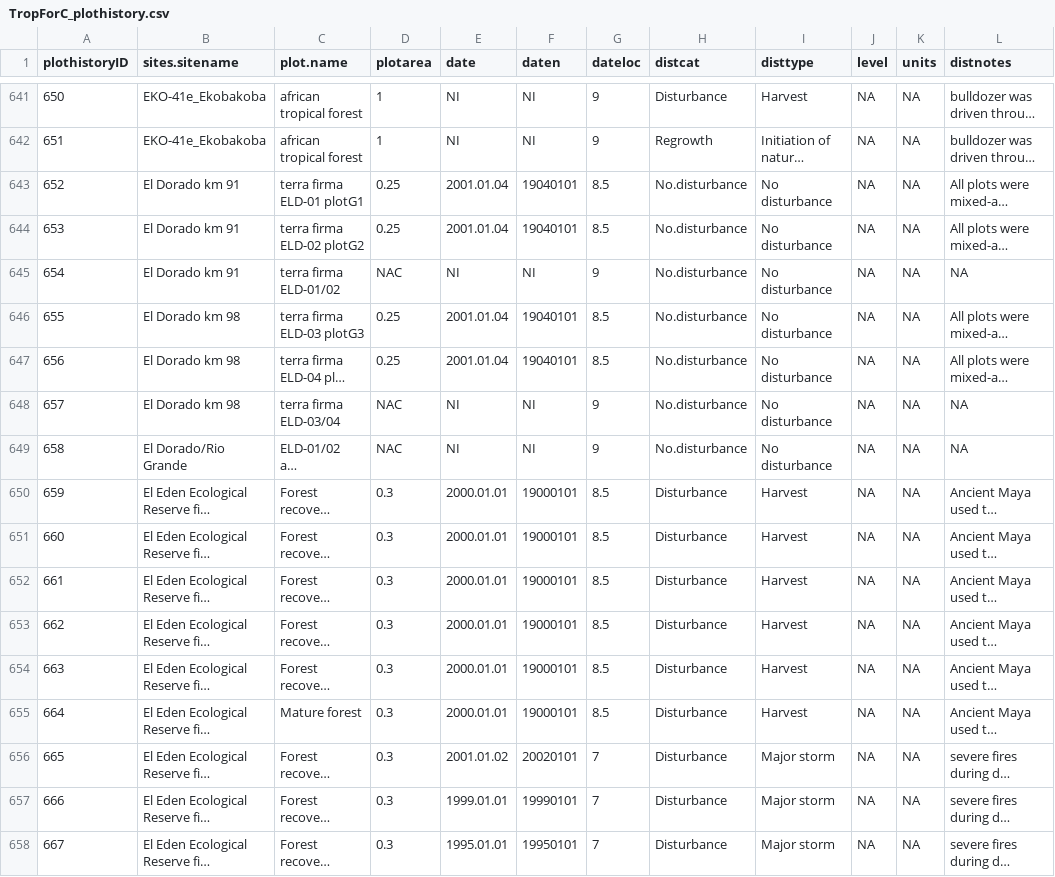
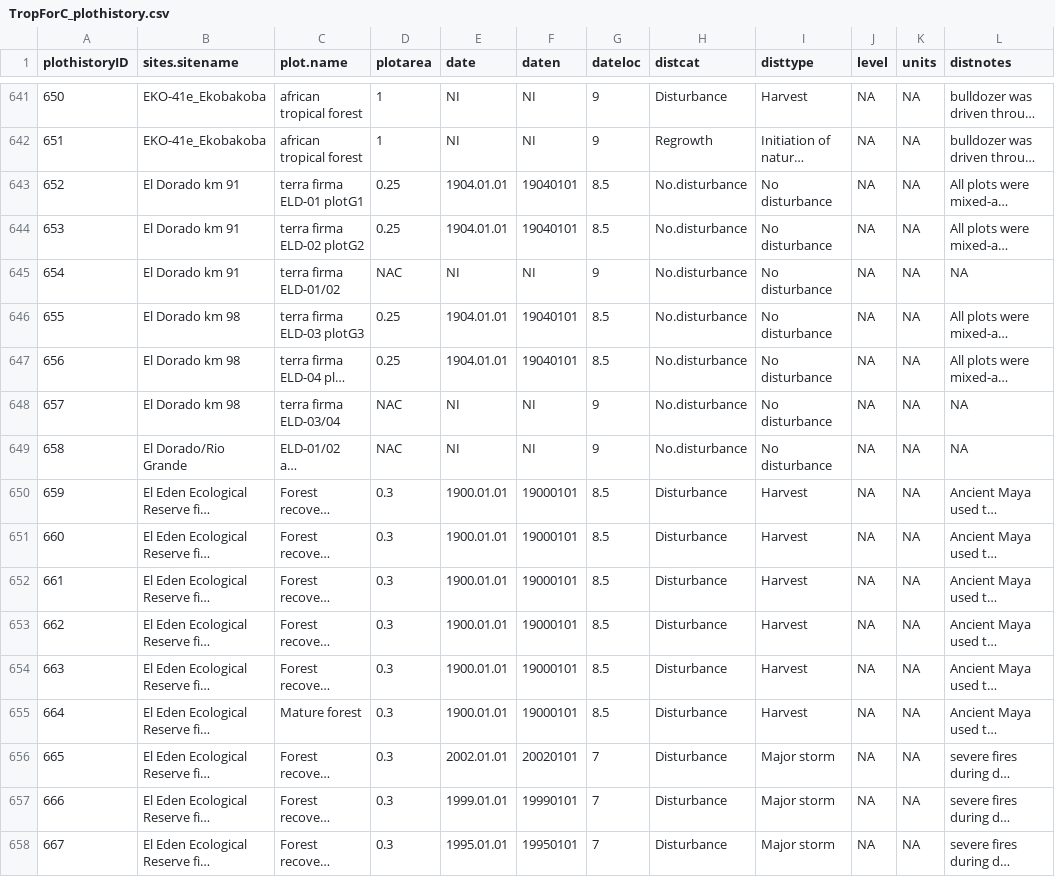
Before and after one commit to forc-db/ForC, a CSV file: TropForC_plothistory.csv, drawn as a sheet; only a part is shown, gaps mark what is left out; long unchanged cells end in …; the diff covers the shown part only; the diff names each change by its address in the sheet, - before the commit and + after, or states it on an @@ line.

Commit message:
fixed dates
fixed ‘date’ (YYYY.MM.DD) based on ‘daten’ using Matlab script.

```diff
--- a/TropForC_plothistory.csv
+++ b/TropForC_plothistory.csv
-E643:E644 (date): 2001.01.04
+E643:E644 (date): 1904.01.01
-E646:E647 (date): 2001.01.04
+E646:E647 (date): 1904.01.01
-E650:E655 (date): 2000.01.01
+E650:E655 (date): 1900.01.01
-E656 (date): 2001.01.02
+E656 (date): 2002.01.01
```
Also changed, not shown: 177 edited cells elsewhere in this file.
